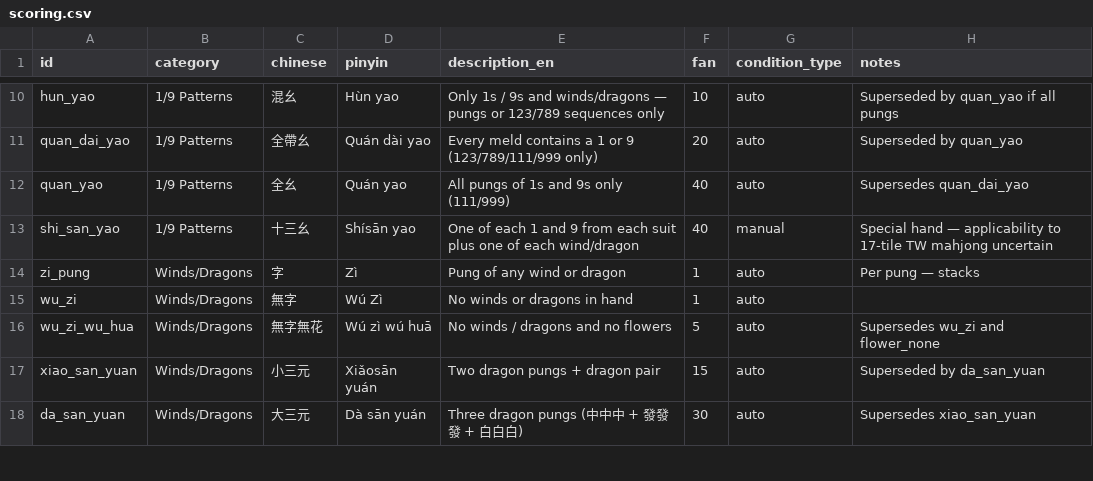
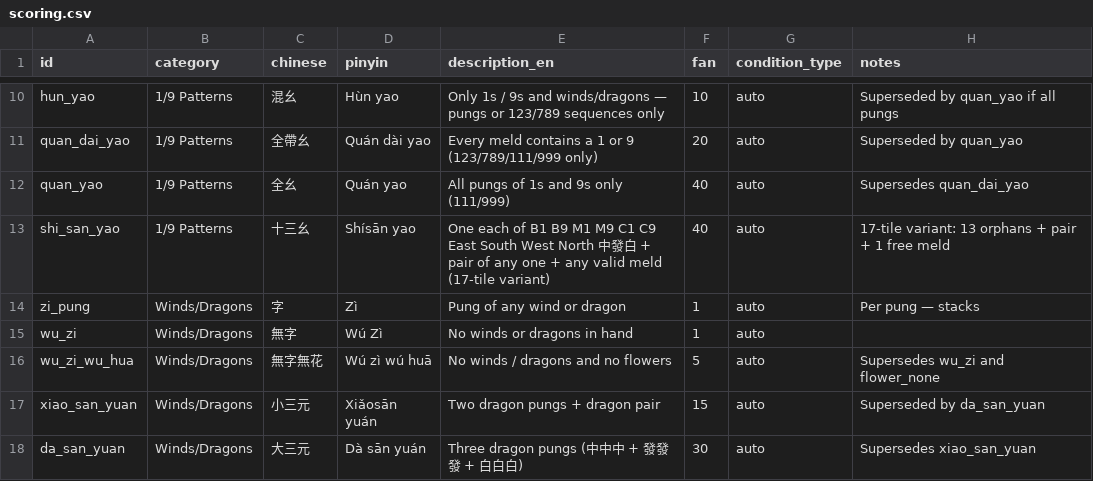
Before and after one commit to lycheejello/mj-score, a CSV file: data/scoring.csv, drawn as a sheet; only a part is shown, gaps mark what is left out.

```diff
--- a/data/scoring.csv
+++ b/data/scoring.csv
@@ -12,3 +12,3 @@ quan_dai_yao,1/9 Patterns,全帶幺,Quán dài yao,Every meld contains a 1 or 9
 quan_yao,1/9 Patterns,全幺,Quán yao,All pungs of 1s and 9s only (111/999),40,auto,Supersedes quan_dai_yao
-shi_san_yao,1/9 Patterns,十三幺,Shísān yao,One of each 1 and 9 from each suit plus one of each wind/dragon,40,manual,Special hand — applicability to 17-tile TW mahjong uncertain
+shi_san_yao,1/9 Patterns,十三幺,Shísān yao,One each of B1 B9 M1 M9 C1 C9 East South West North 中發白 + pair of any one + any valid meld (17-tile variant),40,auto,17-tile variant: 13 orphans + pair + 1 free meld
 zi_pung,Winds/Dragons,字,Zì,Pung of any wind or dragon,1,auto,Per pung — stacks
```
Also changed, not shown: 3 other files.
